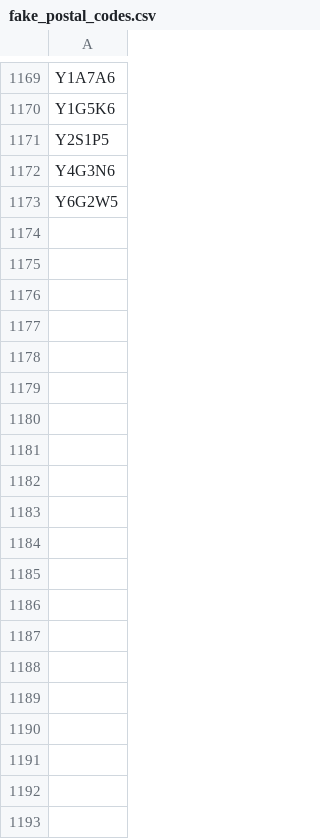
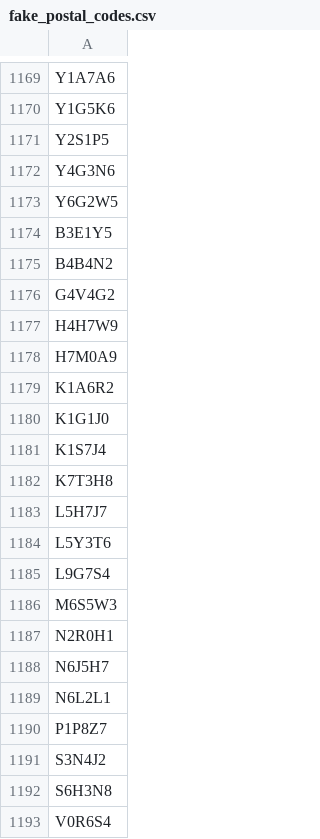
Before and after one commit to leonL/federal-contributions-munger, a CSV file: data/source/postal_codes/fake_postal_codes.csv, drawn as a sheet; only a part is shown, gaps mark what is left out; the diff covers the shown part only.

Commit message:
new postal codes resolved

```diff
--- a/data/source/postal_codes/fake_postal_codes.csv
+++ b/data/source/postal_codes/fake_postal_codes.csv
@@ -1173 +1173,21 @@
 "Y6G2W5"
+"B3E1Y5"
+"B4B4N2"
+"G4V4G2"
+"H4H7W9"
+"H7M0A9"
+"K1A6R2"
+"K1G1J0"
+"K1S7J4"
+"K7T3H8"
+"L5H7J7"
+"L5Y3T6"
+"L9G7S4"
+"M6S5W3"
+"N2R0H1"
+"N6J5H7"
+"N6L2L1"
+"P1P8Z7"
+"S3N4J2"
+"S6H3N8"
+"V0R6S4"
```
Also changed, not shown: 21 added rows elsewhere in this file, 1 other file.
